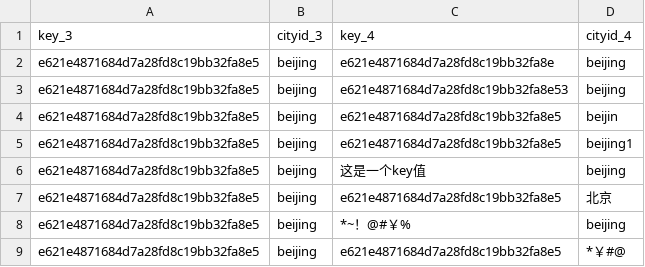
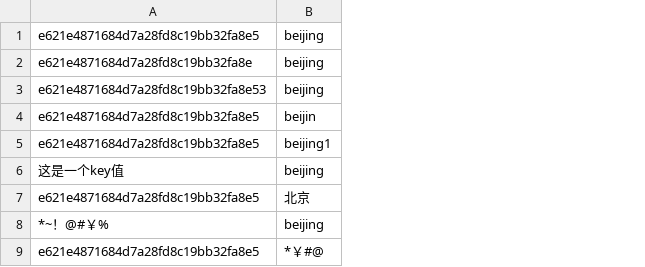
Before and after one commit to superman-w/postman, a CSV file: xian_xing.csv, drawn as a sheet; removed rows and columns are numbered as before the commit, all else as after; the diff names each change by its address in the sheet, - before the commit and + after, or states it on an @@ line.

```diff
--- a/xian_xing.csv
+++ b/xian_xing.csv
-column A, rows 2-9: all e621e4871684d7a28fd8c19bb32fa8e5
-column B, rows 2-9: all beijing
-row 1: key_3 | cityid_3 | key_4 | cityid_4
+row 1: e621e4871684d7a28fd8c19bb32fa8e5 | beijing
```
Also changed, not shown: 2 other files.
